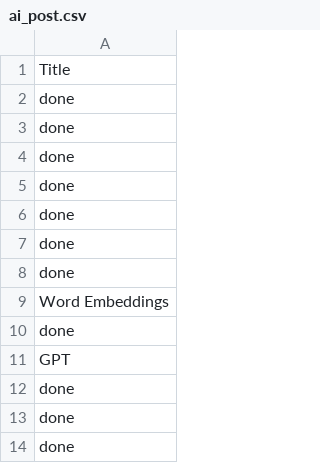
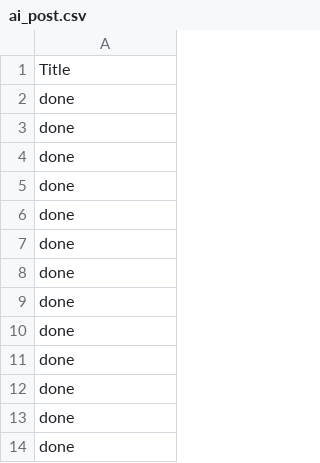
Before and after one commit to rahimkolachi07/auto_blog, a CSV file: ai_post.csv, drawn as a sheet; only a part is shown.

```diff
--- a/ai_post.csv
+++ b/ai_post.csv
@@ -8,5 +8,5 @@ done
 done
- Word Embeddings
 done
- GPT
+done
+done
 done
```
Also changed, not shown: 8 other files.
